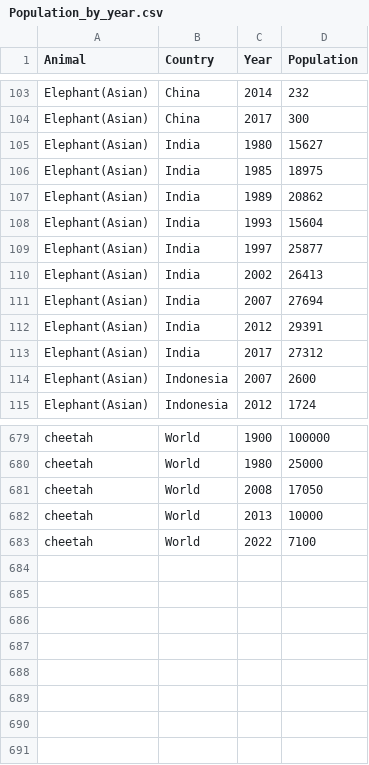
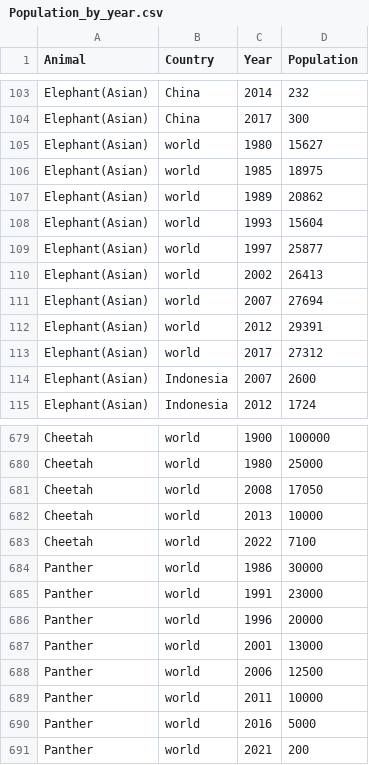
Before and after one commit to vallabhdev/pandas, a CSV file: data/Population_by_year.csv, drawn as a sheet; only a part is shown, gaps mark what is left out; the diff covers the shown part only; the diff names each change by its address in the sheet, - before the commit and + after, or states it on an @@ line.

```diff
--- a/data/Population_by_year.csv
+++ b/data/Population_by_year.csv
-B105:B113 (Country): India
+B105:B113 (Country): world
-A679:A683 (Animal): cheetah
+A679:A683 (Animal): Cheetah
-B679:B683 (Country): World
+B679:B683 (Country): world
+row 684: Panther | world | 1986 | 30000
+row 685: Panther | world | 1991 | 23000
+row 686: Panther | world | 1996 | 20000
+row 687: Panther | world | 2001 | 13000
+row 688: Panther | world | 2006 | 12500
+row 689: Panther | world | 2011 | 10000
+row 690: Panther | world | 2016 | 5000
+row 691: Panther | world | 2021 | 200
```
Also changed, not shown: 130 edited cells elsewhere in this file, 1 other file.
